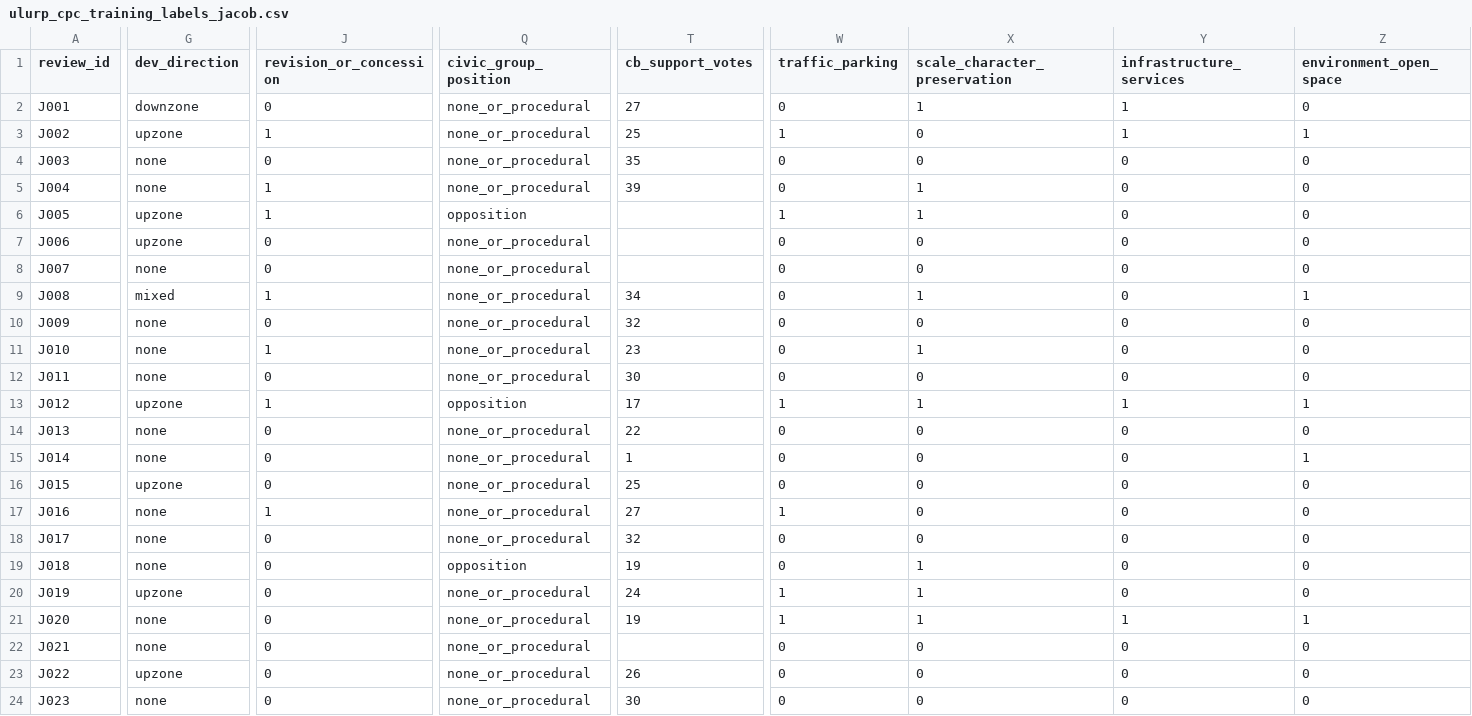
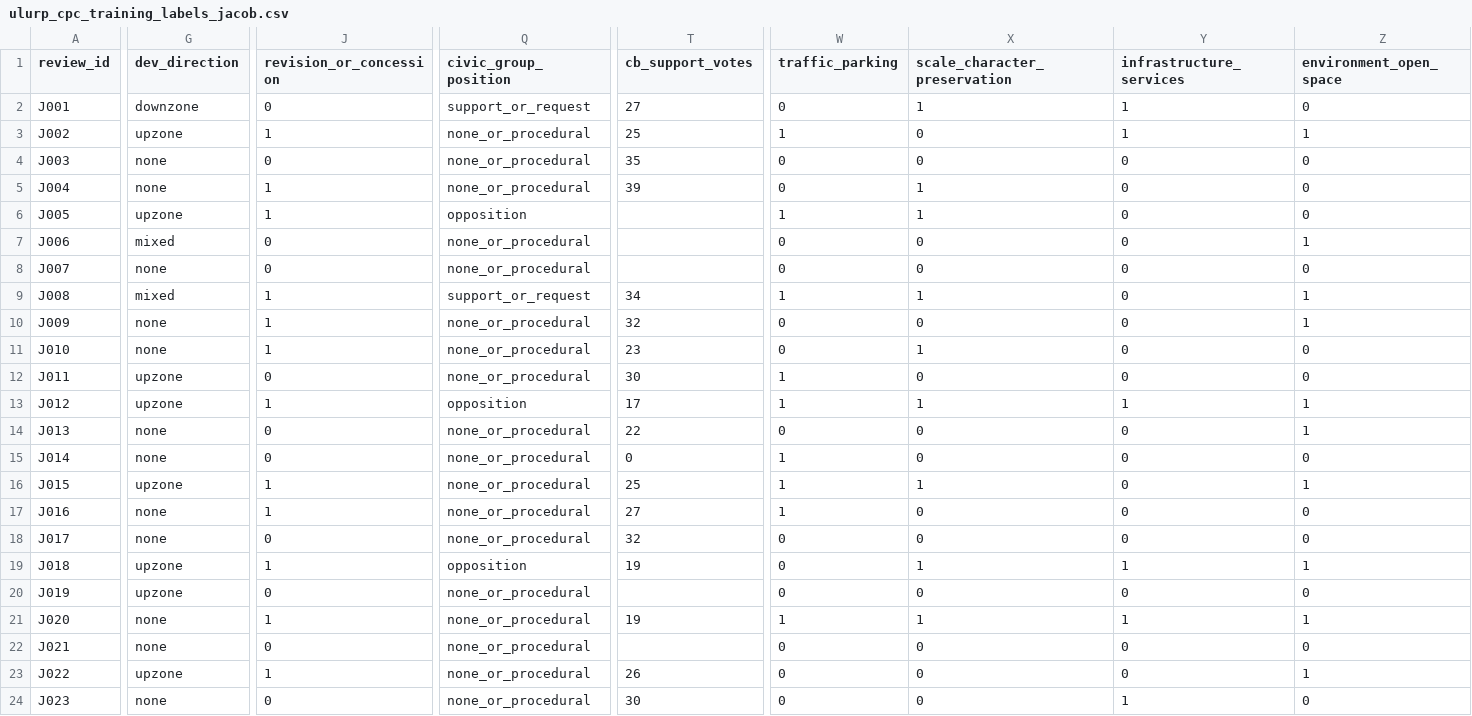
Before and after one commit to JacobHerbstman/nyc_court_case, a CSV file: tasks/record_ulurp_cpc_training_labels/output/ulurp_cpc_training_labels_jacob.csv, drawn as a sheet; only a part is shown, gaps mark what is left out; the diff covers the shown part only; the diff names each change by its address in the sheet, - before the commit and + after, or states it on an @@ line.

Commit message:
audit first 50 CPC labels

```diff
--- a/tasks/record_ulurp_cpc_training_labels/output/ulurp_cpc_training_labels_jacob.csv
+++ b/tasks/record_ulurp_cpc_training_labels/output/ulurp_cpc_training_labels_jacob.csv
-Q2 (civic_group_position): none_or_procedural
+Q2 (civic_group_position): support_or_request
-G7 (dev_direction): upzone
+G7 (dev_direction): mixed
-Z7 (environment_open_space): 0
+Z7 (environment_open_space): 1
-Q9 (civic_group_position): none_or_procedural
+Q9 (civic_group_position): support_or_request
-W9 (traffic_parking): 0
+W9 (traffic_parking): 1
-J10 (revision_or_concession): 0
+J10 (revision_or_concession): 1
-Z10 (environment_open_space): 0
+Z10 (environment_open_space): 1
-G12 (dev_direction): none
+G12 (dev_direction): upzone
-W12 (traffic_parking): 0
+W12 (traffic_parking): 1
-Z14 (environment_open_space): 0
+Z14 (environment_open_space): 1
-T15 (cb_support_votes): 1
+T15 (cb_support_votes): 0
-W15:W16 (traffic_parking): 0
+W15:W16 (traffic_parking): 1
-Z15 (environment_open_space): 1
+Z15 (environment_open_space): 0
-J16 (revision_or_concession): 0
+J16 (revision_or_concession): 1
-X16 (scale_character_preservation): 0
+X16 (scale_character_preservation): 1
-Z16 (environment_open_space): 0
+Z16 (environment_open_space): 1
-G19 (dev_direction): none
+G19 (dev_direction): upzone
-J19 (revision_or_concession): 0
+J19 (revision_or_concession): 1
-Y19 (infrastructure_services): 0
+Y19 (infrastructure_services): 1
-Z19 (environment_open_space): 0
+Z19 (environment_open_space): 1
-T20 (cb_support_votes): 24
+T20 (cb_support_votes): (empty)
-W20 (traffic_parking): 1
+W20 (traffic_parking): 0
-X20 (scale_character_preservation): 1
+X20 (scale_character_preservation): 0
-J21 (revision_or_concession): 0
+J21 (revision_or_concession): 1
-J23 (revision_or_concession): 0
+J23 (revision_or_concession): 1
-Z23 (environment_open_space): 0
+Z23 (environment_open_space): 1
-Y24 (infrastructure_services): 0
+Y24 (infrastructure_services): 1
```
Also changed, not shown: 43 edited cells elsewhere in this file.
